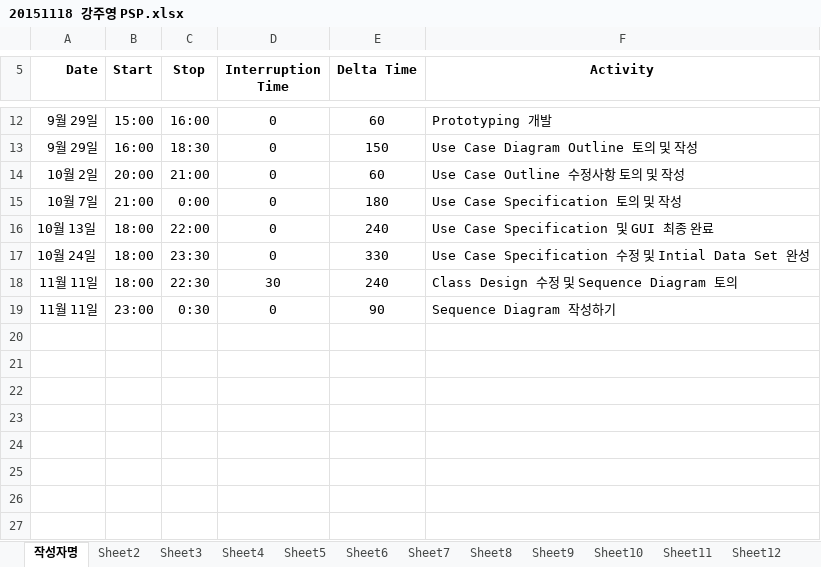
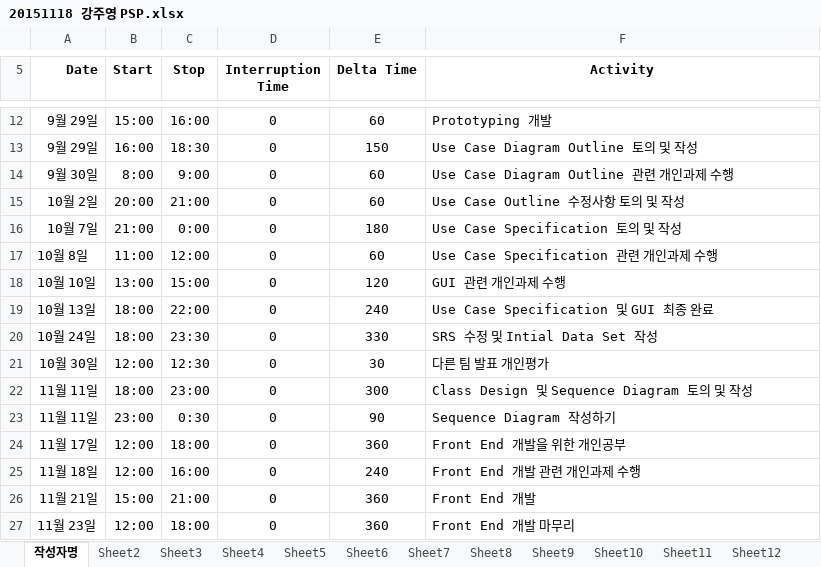
Before and after one commit to jisukim97/ChemicalManagementApplication, an Excel workbook: PSP/20151118 강주영 PSP.xlsx, sheet 작성자명, drawn as a sheet; only a part is shown, gaps mark what is left out; values as stored, in another font and other column widths than the file's, no borders; addresses are those after the commit; the diff names each change by its address in the sheet, - before the commit and + after, or states it on an @@ line.

```diff
--- a/PSP/20151118 강주영 PSP.xlsx (sheet 작성자명)
+++ b/PSP/20151118 강주영 PSP.xlsx (sheet 작성자명)
+row 14: 9월 30일 | 8:00 | 9:00 | 0 | 60 | Use Case Diagram Outline 관련 개인과제 수행
+row 17: 10월 8일 | 11:00 | 12:00 | 0 | 60 | Use Case Specification 관련 개인과제 수행
+row 18: 10월 10일 | 13:00 | 15:00 | 0 | 120 | GUI 관련 개인과제 수행
-F20 (Activity): Use Case Specification 수정 및 Intial Data Set 완성
+F20 (Activity): SRS 수정 및 Intial Data Set 작성
+row 21: 10월 30일 | 12:00 | 12:30 | 0 | 30 | 다른 팀 발표 개인평가
-C22 (Stop): 22:30
+C22 (Stop): 23:00
-D22 (Interruption Time): 30
+D22 (Interruption Time): 0
-E22 (Delta Time): 240
+E22 (Delta Time): 300
-F22 (Activity): Class Design 수정 및 Sequence Diagram 토의
+F22 (Activity): Class Design 및 Sequence Diagram 토의 및 작성
+row 24: 11월 17일 | 12:00 | 18:00 | 0 | 360 | Front End 개발을 위한 개인공부
+row 25: 11월 18일 | 12:00 | 16:00 | 0 | 240 | Front End 개발 관련 개인과제 수행
+row 26: 11월 21일 | 15:00 | 21:00 | 0 | 360 | Front End 개발
+row 27: 11월 23일 | 12:00 | 18:00 | 0 | 360 | Front End 개발 마무리
```
Also changed, not shown: 1 other file.
